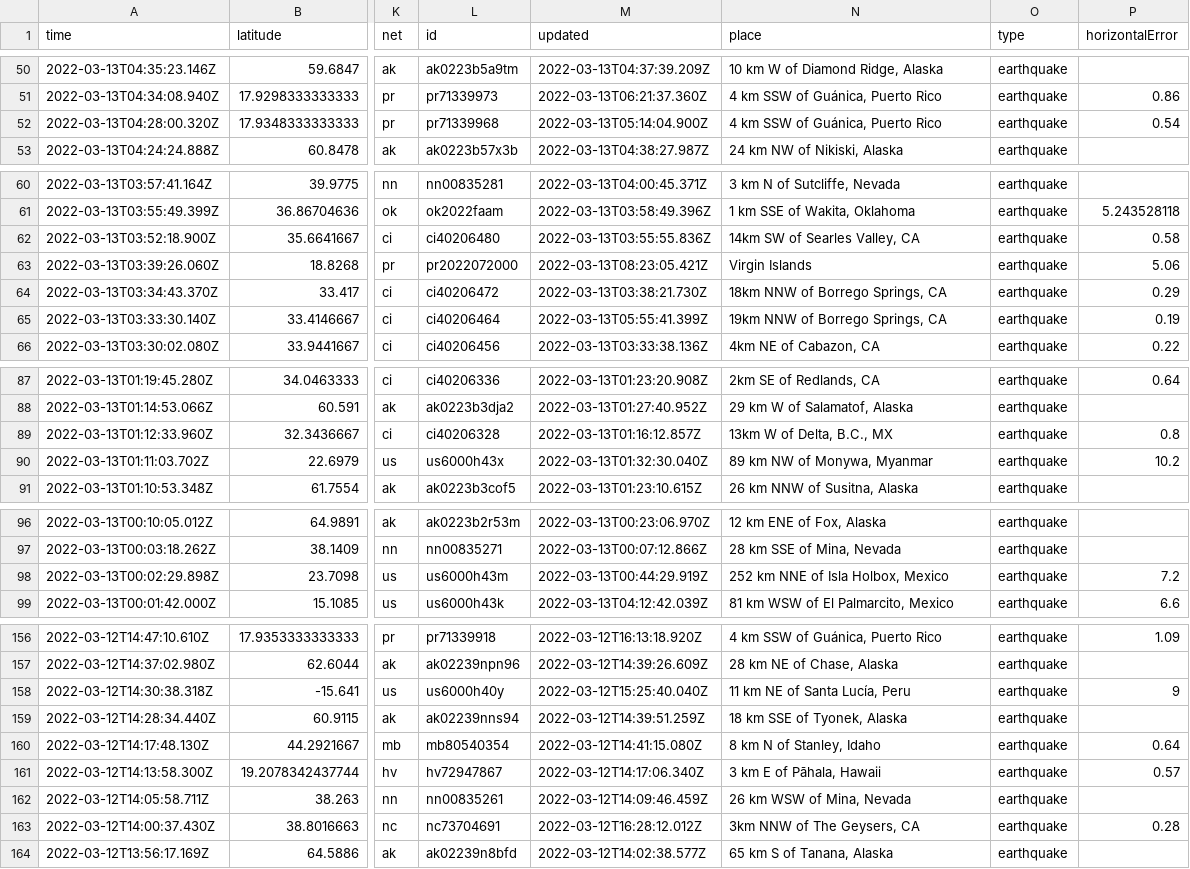
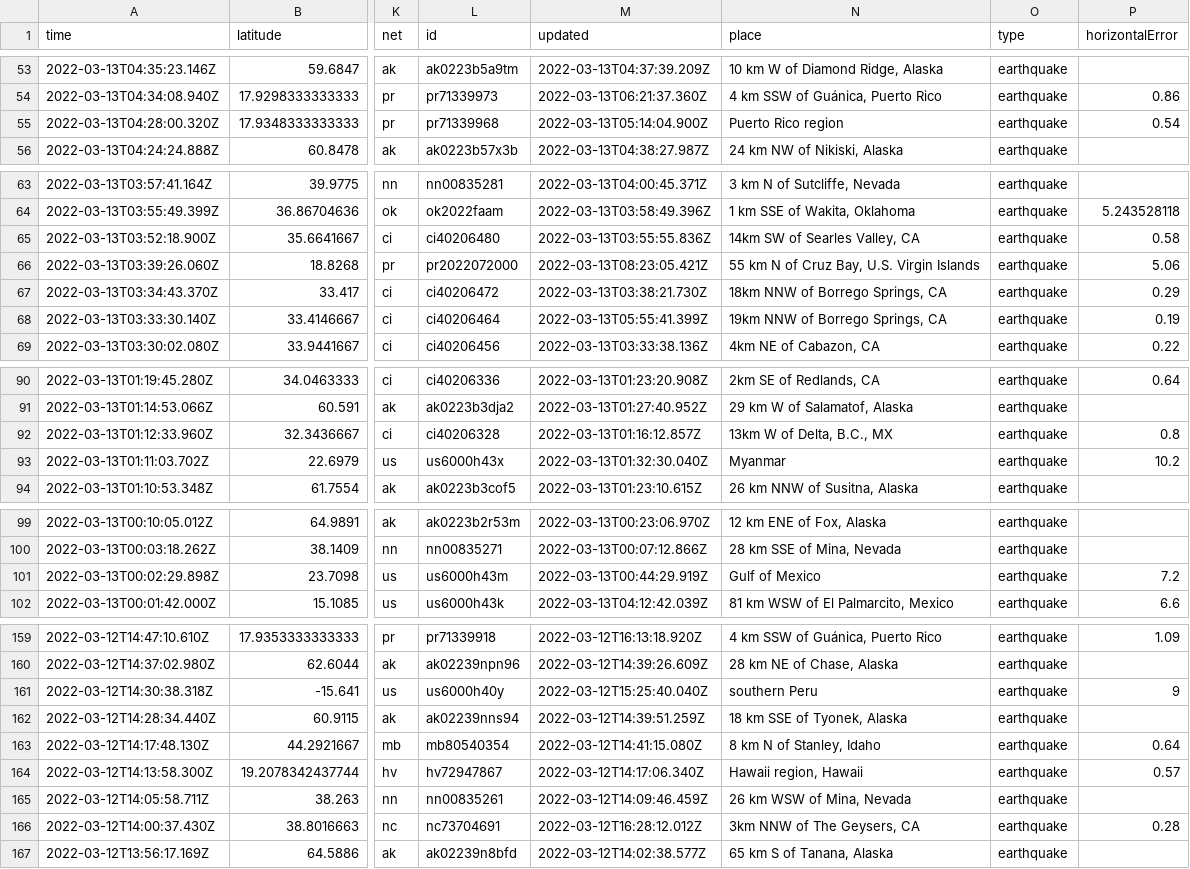
Before and after one commit to DevonMilley/dbk-calendar-actions, a CSV file: usgs_current.csv, drawn as a sheet; only a part is shown, gaps mark what is left out; addresses are those after the commit; the diff covers the shown part only; the diff names each change by its address in the sheet, - before the commit and + after, or states it on an @@ line.

```diff
--- a/usgs_current.csv
+++ b/usgs_current.csv
-N55 (place): 4 km SSW of Guánica, Puerto Rico
+N55 (place): Puerto Rico region
-N66 (place): Virgin Islands
+N66 (place): 55 km N of Cruz Bay, U.S. Virgin Islands
-N93 (place): 89 km NW of Monywa, Myanmar
+N93 (place): Myanmar
-N101 (place): 252 km NNE of Isla Holbox, Mexico
+N101 (place): Gulf of Mexico
-N161 (place): 11 km NE of Santa Lucía, Peru
+N161 (place): southern Peru
-N164 (place): 3 km E of Pāhala, Hawaii
+N164 (place): Hawaii region, Hawaii
```
Also changed, not shown: 3 added rows, 5 removed rows and 7 edited cells elsewhere in this file.
